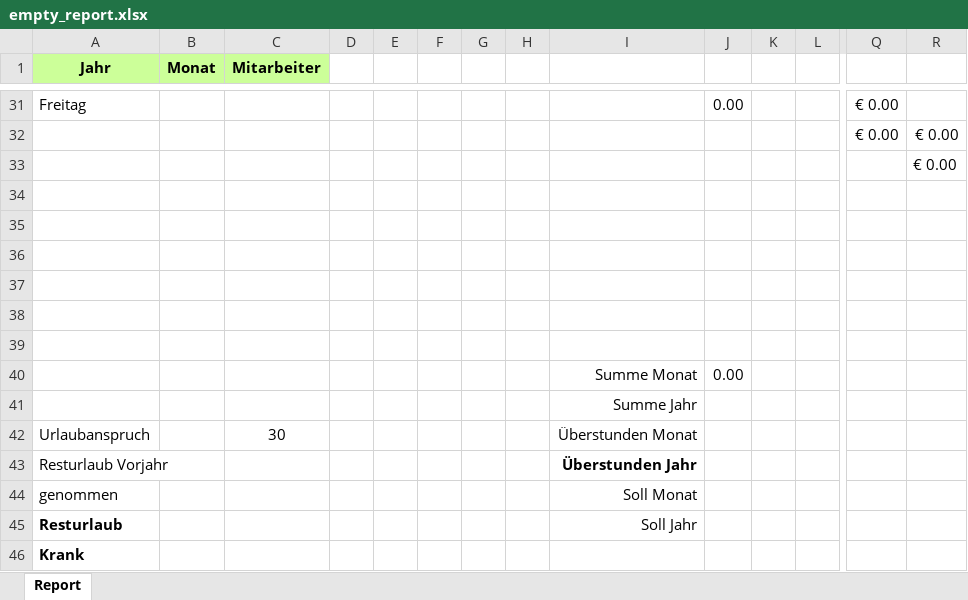
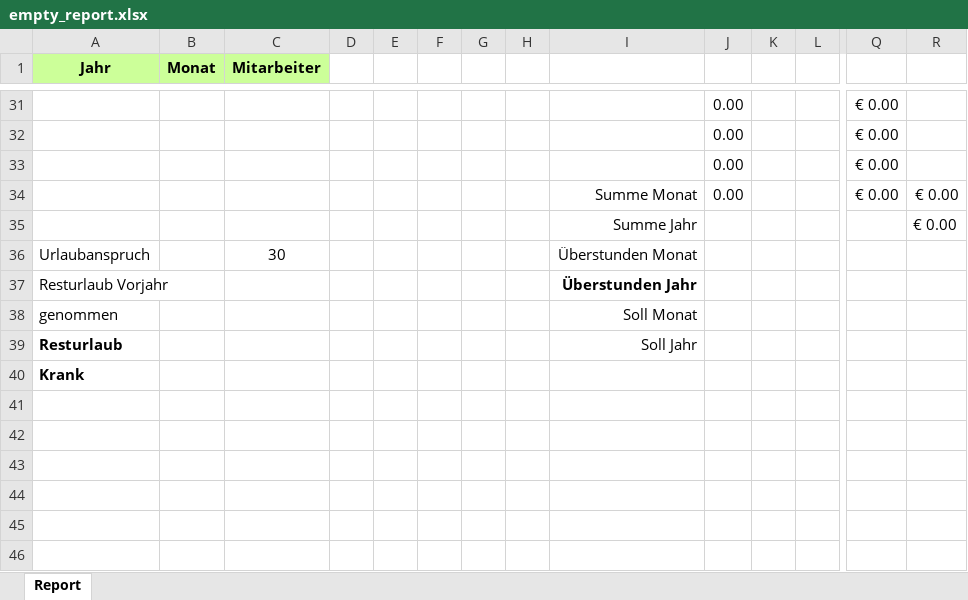
Before and after one commit to siddyboy69/PRE2024-25, an Excel workbook: Server/assets/empty_report.xlsx, sheet Report, drawn as a sheet; only a part is shown, gaps mark what is left out; values as stored, in another font and other column widths than the file's, no borders; removed rows and columns are numbered as before the commit, all else as after; rows hold the shown columns only; the diff covers the shown part only; the diff names each change by its address in the sheet, - before the commit and + after, or states it on an @@ line.

```diff
--- a/Server/assets/empty_report.xlsx (sheet Report)
+++ b/Server/assets/empty_report.xlsx (sheet Report)
-A31 (Jahr): Freitag
+A31 (Jahr): (empty)
-row 32:  |  |  |  |  |  |  |  |  |  |  |  | € 0.00 | € 0.00
-row 33:  |  |  |  |  |  |  |  |  |  |  |  |  | € 0.00
-row 32: (empty)
+row 32:  |  |  |  |  |  |  |  |  | 0.00 |  |  | € 0.00
-row 33: (empty)
+row 33:  |  |  |  |  |  |  |  |  | 0.00 |  |  | € 0.00
-row 34: (empty)
+row 34:  |  |  |  |  |  |  |  | Summe Monat | 0.00 |  |  | € 0.00 | € 0.00
-row 35: (empty)
+row 35:  |  |  |  |  |  |  |  | Summe Jahr |  |  |  |  | € 0.00
-row 38: (empty)
-row 39: (empty)
-row 40:  |  |  |  |  |  |  |  | Summe Monat | 0.00
-row 41:  |  |  |  |  |  |  |  | Summe Jahr
```
Also changed, not shown: 27 edited cells and cell formats elsewhere in this sheet.
